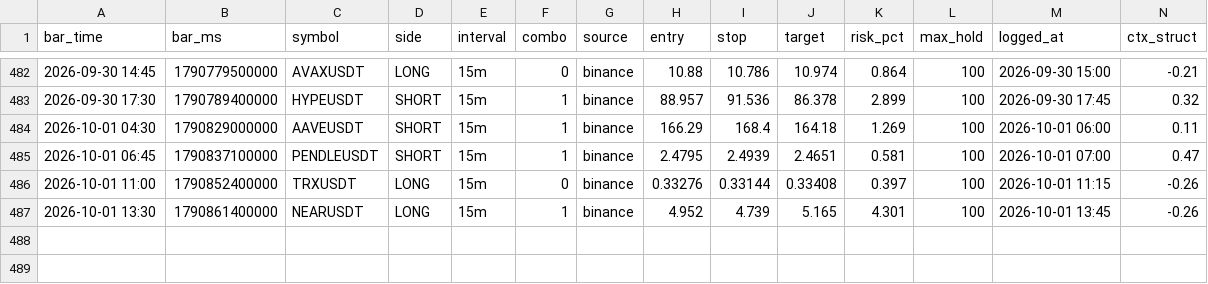
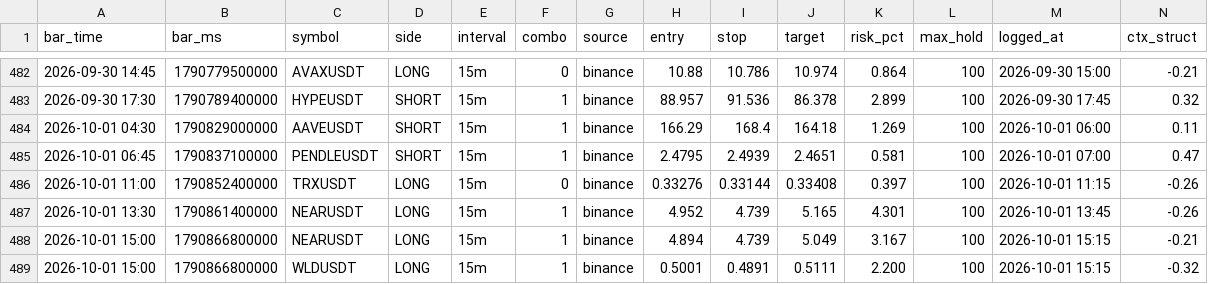
Before and after one commit to igore4eek/oz-scanner, a CSV file: signals.csv, drawn as a sheet; only a part is shown, gaps mark what is left out; rows hold the shown columns only; the diff names each change by its address in the sheet, - before the commit and + after, or states it on an @@ line.

Commit message:
signals 2026-10-01 18:15 local

```diff
--- a/signals.csv
+++ b/signals.csv
+row 488: 2026-10-01 15:00 | 1790866800000 | NEARUSDT | LONG | 15m | 1 | binance | 4.894 | 4.739 | 5.049 | 3.167 | 100 | 2026-10-01 15:15 | -0.21
+row 489: 2026-10-01 15:00 | 1790866800000 | WLDUSDT | LONG | 15m | 1 | binance | 0.5001 | 0.4891 | 0.5111 | 2.200 | 100 | 2026-10-01 15:15 | -0.32
```
Also changed, not shown: 1 other file.
